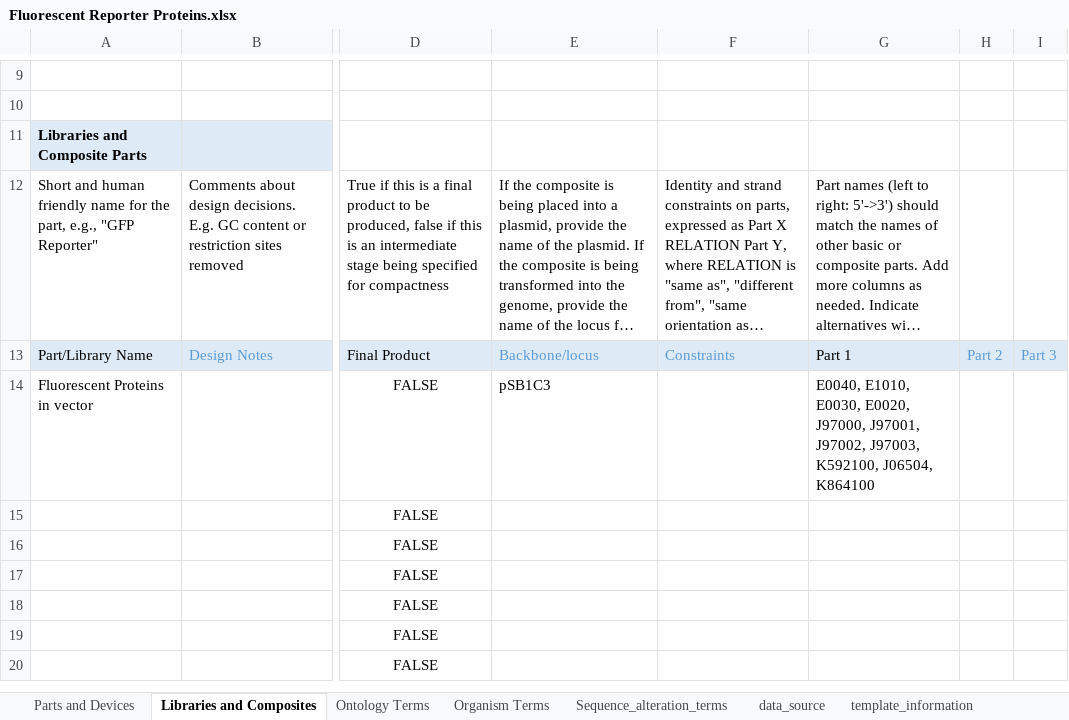
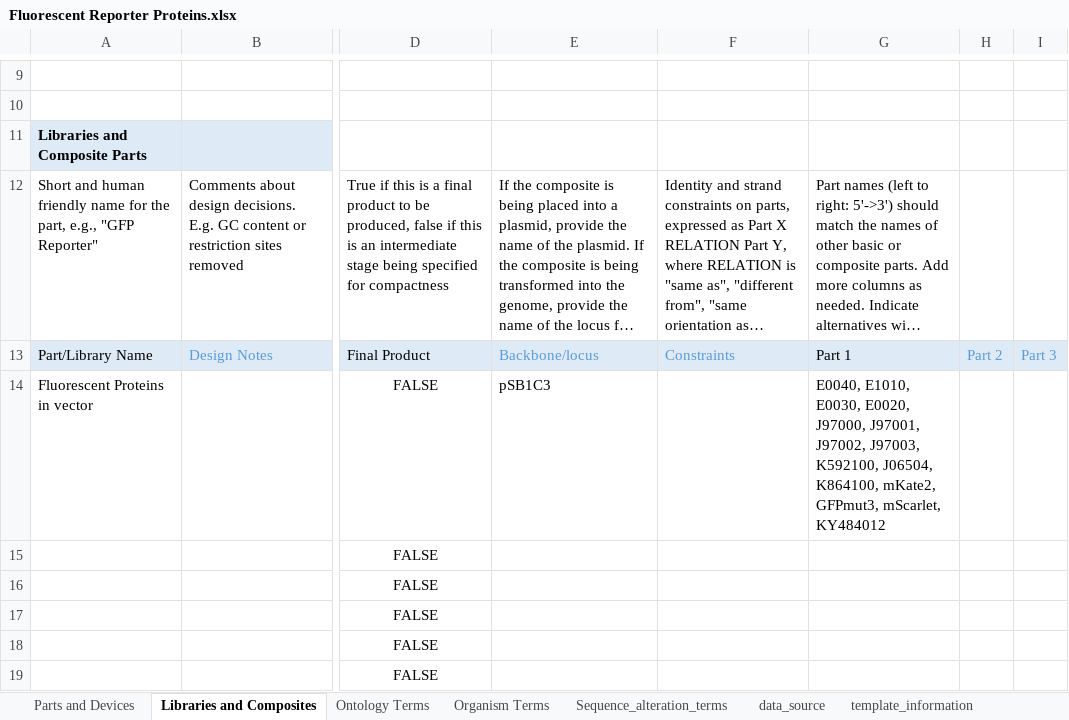
Before and after one commit to iGEM-Engineering/iGEM-distribution, an Excel workbook: Fluorescent Reporter Proteins/Fluorescent Reporter Proteins.xlsx, sheet Libraries and Composites, drawn as a sheet; only a part is shown, gaps mark what is left out; the shorter side is filled out with more unchanged rows; long unchanged cells end in …; values as stored, in another font and other column widths than the file's, no borders; table styles not drawn; the diff names each change by its address in the sheet, - before the commit and + after, or states it on an @@ line.

Commit message:
Remove pOpen_v4 from Anderson promoters add elements missing from distribution for fluorescent reporters, terminators, tetR orthologs

```diff
--- a/Fluorescent Reporter Proteins/Fluorescent Reporter Proteins.xlsx (sheet Libraries and Composites)
+++ b/Fluorescent Reporter Proteins/Fluorescent Reporter Proteins.xlsx (sheet Libraries and Composites)
-G14: …K592100, J06504, K864100
+G14: …K592100, J06504, K864100, mKate2, GFPmut3, mScarlet, KY484012
```
Also changed, not shown: Anderson Promoters/Anderson Promoters.xlsx, Terminators/Terminators.xlsx, 1 other file.
